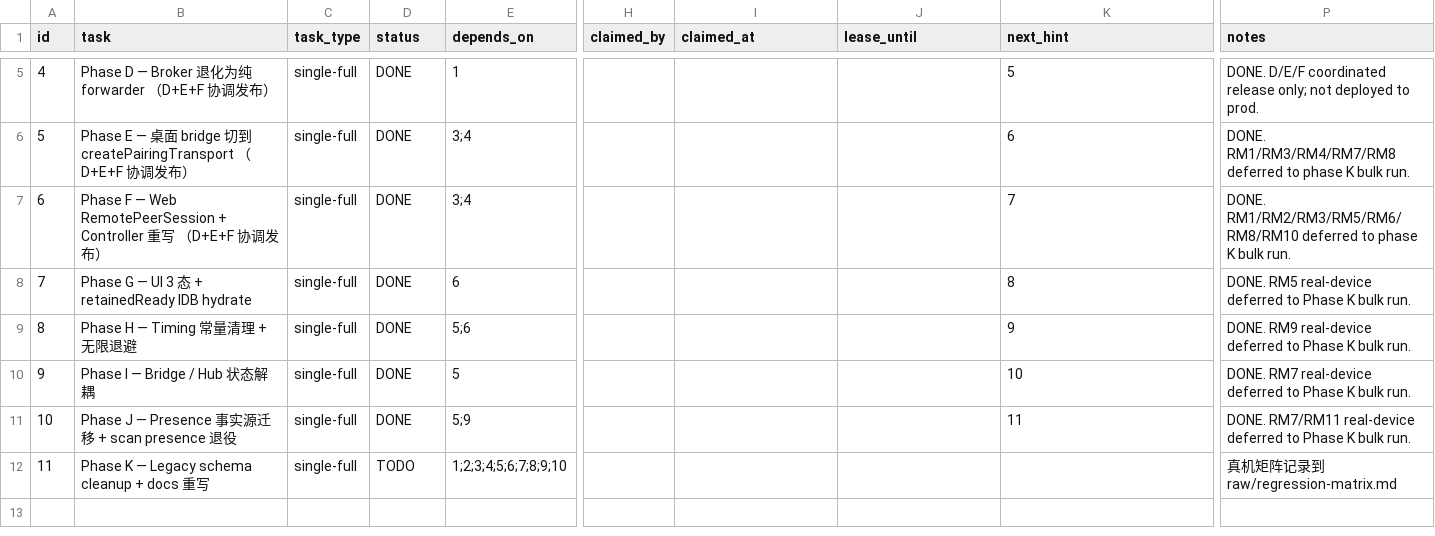
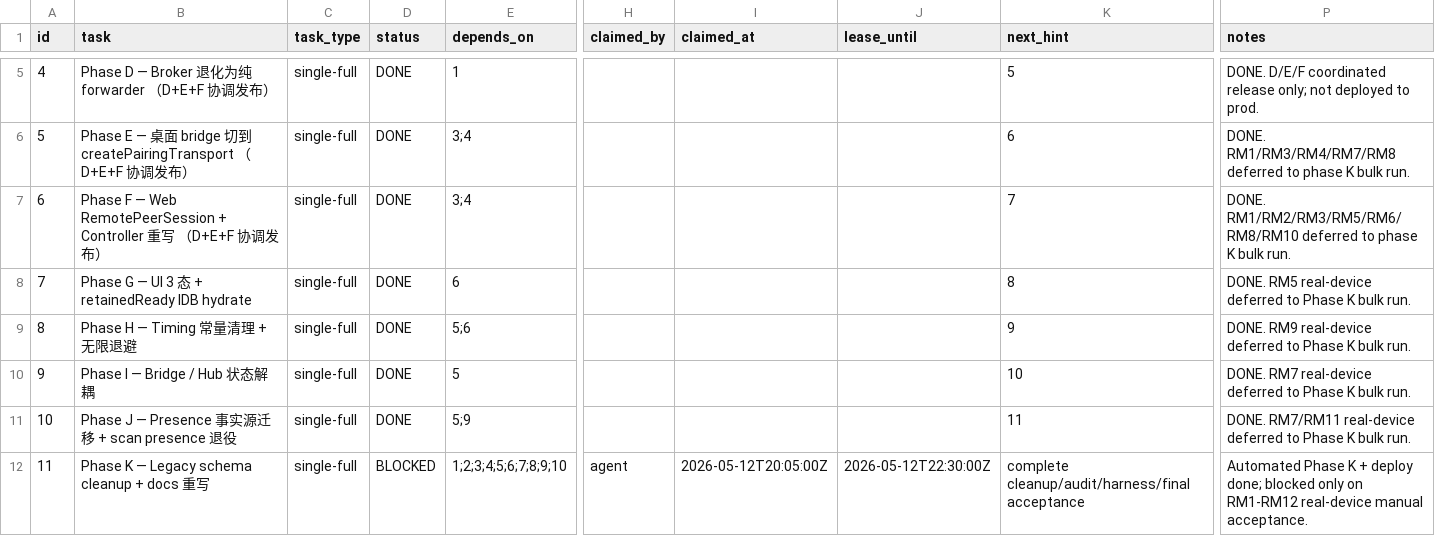
Before and after one commit to Suge8/Viby, a CSV file: .taskmaster/20260513-pairing-perfect-negotiation/SUBTASKS.csv, drawn as a sheet; only a part is shown, gaps mark what is left out; the diff names each change by its address in the sheet, - before the commit and + after, or states it on an @@ line.

Commit message:
chore(pairing): close legacy signal cleanup gates

```diff
--- a/.taskmaster/20260513-pairing-perfect-negotiation/SUBTASKS.csv
+++ b/.taskmaster/20260513-pairing-perfect-negotiation/SUBTASKS.csv
-D12 (status): TODO
+D12 (status): BLOCKED
-H12 (claimed_by): (empty)
+H12 (claimed_by): agent
-I12 (claimed_at): (empty)
+I12 (claimed_at): 2026-05-12T20:05:00Z
-J12 (lease_until): (empty)
+J12 (lease_until): 2026-05-12T22:30:00Z
-K12 (next_hint): (empty)
+K12 (next_hint): complete cleanup/audit/harness/final acceptance
-P12 (notes): 真机矩阵记录到 raw/regression-matrix.md
+P12 (notes): Automated Phase K + deploy done; blocked only on RM1-RM12 real-device manual acceptance.
```
Also changed, not shown: 18 other files.
